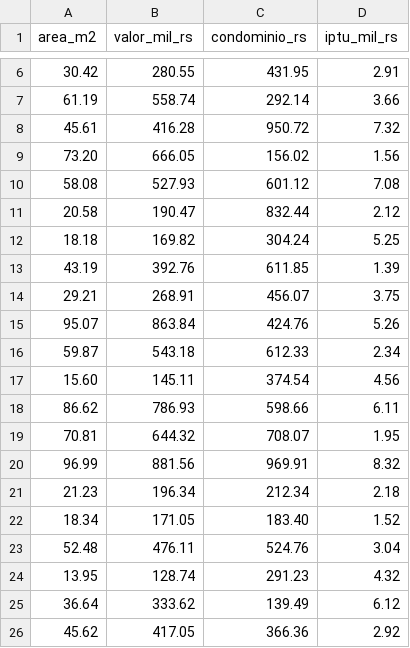
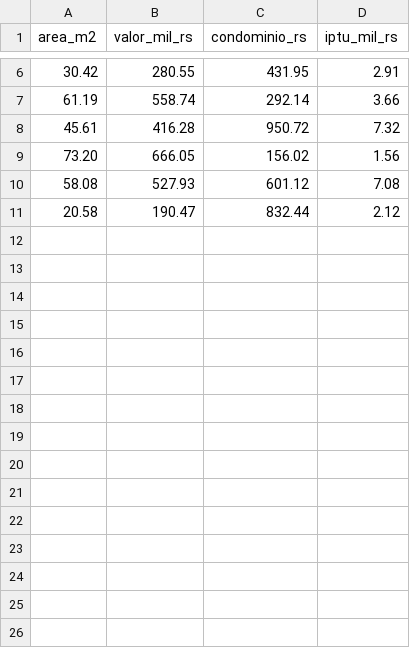
Before and after one commit to JonathaCosta-IA/1-NM_GitHub, a CSV file: B-NM_codes/SolListaExerciciosPropostos/z_AplicMN_eng/MercadoImobil.csv, drawn as a sheet; only a part is shown, gaps mark what is left out.

```diff
--- a/B-NM_codes/SolListaExerciciosPropostos/z_AplicMN_eng/MercadoImobil.csv
+++ b/B-NM_codes/SolListaExerciciosPropostos/z_AplicMN_eng/MercadoImobil.csv
@@ -11,16 +11 @@ area_m2,valor_mil_rs,condominio_rs,iptu_mil_rs
 20.58,190.47,832.44,2.12
-18.18,169.82,304.24,5.25
-43.19,392.76,611.85,1.39
-29.21,268.91,456.07,3.75
-95.07,863.84,424.76,5.26
-59.87,543.18,612.33,2.34
-15.60,145.11,374.54,4.56
-86.62,786.93,598.66,6.11
-70.81,644.32,708.07,1.95
-96.99,881.56,969.91,8.32
-21.23,196.34,212.34,2.18
-18.34,171.05,183.40,1.52
-52.48,476.11,524.76,3.04
-13.95,128.74,291.23,4.32
-36.64,333.62,139.49,6.12
-45.62,417.05,366.36,2.92
```
Also changed, not shown: 1 other file.
